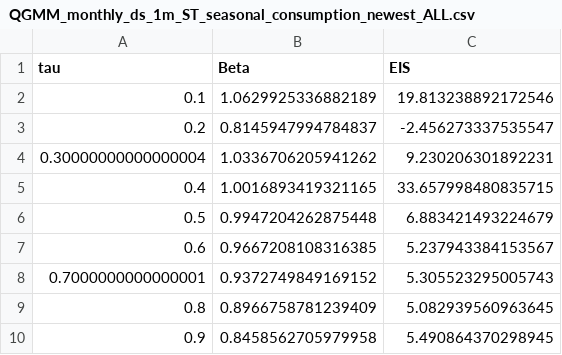
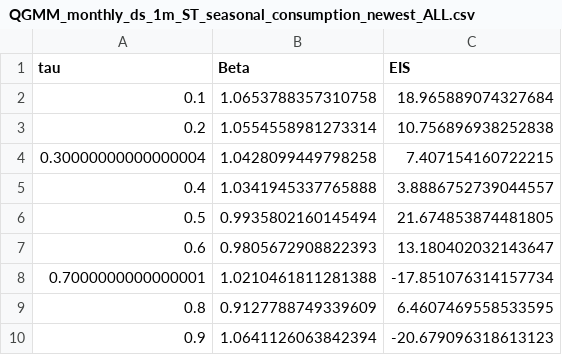
Before and after one commit to lancecundy/EIS, a CSV file: Output/Phase2/QGMM_monthly_ds_1m_ST_seasonal_consumption_newest_ALL.csv, drawn as a sheet.

Commit message:
monthly ds

```diff
--- a/Output/Phase2/QGMM_monthly_ds_1m_ST_seasonal_consumption_newest_ALL.csv
+++ b/Output/Phase2/QGMM_monthly_ds_1m_ST_seasonal_consumption_newest_ALL.csv
@@ -1,10 +1,10 @@
 tau,Beta,EIS
-0.1,1.0629925336882189,19.813238892172546
-0.2,0.8145947994784837,-2.456273337535547
-0.30000000000000004,1.0336706205941262,9.230206301892231
-0.4,1.0016893419321165,33.657998480835715
-0.5,0.9947204262875448,6.883421493224679
-0.6,0.9667208108316385,5.237943384153567
-0.7000000000000001,0.9372749849169152,5.305523295005743
-0.8,0.8966758781239409,5.082939560963645
-0.9,0.8458562705979958,5.490864370298945
+0.1,1.0653788357310758,18.965889074327684
+0.2,1.0554558981273314,10.756896938252838
+0.30000000000000004,1.0428099449798258,7.407154160722215
+0.4,1.0341945337765888,3.8886752739044557
+0.5,0.9935802160145494,21.674853874481805
+0.6,0.9805672908822393,13.180402032143647
+0.7000000000000001,1.0210461811281388,-17.851076314157734
+0.8,0.9127788749339609,6.4607469558533595
+0.9,1.0641126063842394,-20.679096318613123
```
Also changed, not shown: Output/Phase2/QGMM_monthly_ds_1m_TB_seasonal_consumption_newest_ALL.csv.
